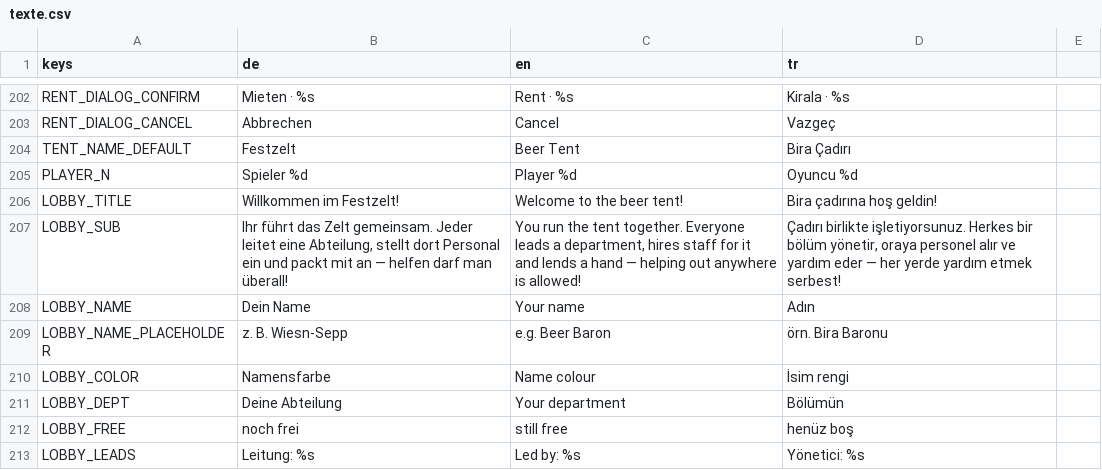
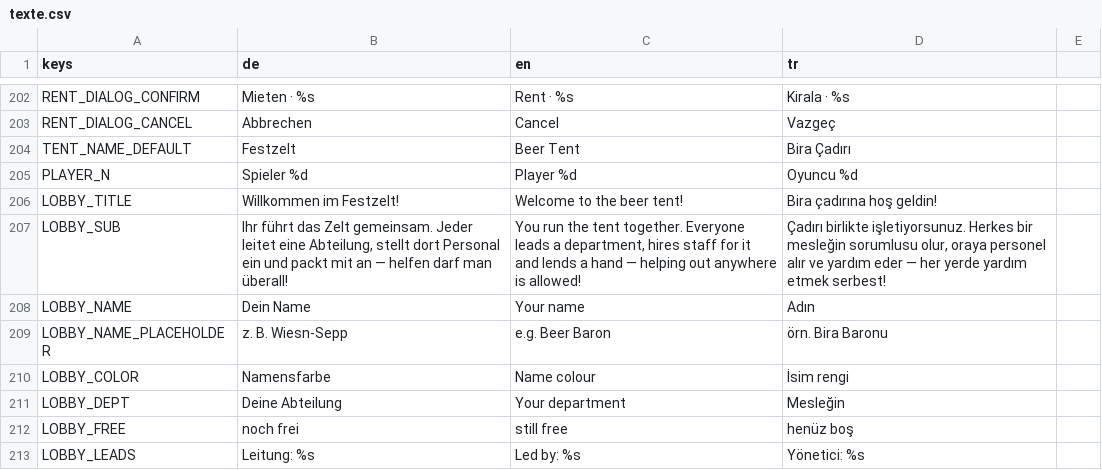
Before and after one commit to sysexperts/oktoberfest, a CSV file: locale/texte.csv, drawn as a sheet; only a part is shown, gaps mark what is left out; the diff covers the shown part only.

```diff
--- a/locale/texte.csv
+++ b/locale/texte.csv
@@ -206,3 +206,3 @@ PLAYER_N,Spieler %d,Player %d,Oyuncu %d
 LOBBY_TITLE,Willkommen im Festzelt!,Welcome to the beer tent!,Bira çadırına hoş geldin!
-LOBBY_SUB,"Ihr führt das Zelt gemeinsam. Jeder leitet eine Abteilung, stellt dort Personal ein und packt mit an — helfen darf man überall!","You run the tent together. Everyone leads a department, hires staff for it and lends a hand — helping out anywhere is allowed!","Çadırı birlikte işletiyorsunuz. Herkes bir bölüm yönetir, oraya personel alır ve yardım eder — her yerde yardım etmek serbest!"
+LOBBY_SUB,"Ihr führt das Zelt gemeinsam. Jeder leitet eine Abteilung, stellt dort Personal ein und packt mit an — helfen darf man überall!","You run the tent together. Everyone leads a department, hires staff for it and lends a hand — helping out anywhere is allowed!","Çadırı birlikte işletiyorsunuz. Herkes bir mesleğin sorumlusu olur, oraya personel alır ve yardım eder — her yerde yardım etmek serbest!"
 LOBBY_NAME,Dein Name,Your name,Adın
@@ -210,3 +210,3 @@ LOBBY_NAME_PLACEHOLDER,z. B. Wiesn-Sepp,e.g. Beer Baron,örn. Bira Baronu
 LOBBY_COLOR,Namensfarbe,Name colour,İsim rengi
-LOBBY_DEPT,Deine Abteilung,Your department,Bölümün
+LOBBY_DEPT,Deine Abteilung,Your department,Mesleğin
 LOBBY_FREE,noch frei,still free,henüz boş
```
Also changed, not shown: 3 added rows and 6 edited cells elsewhere in this file, 17 other files.
